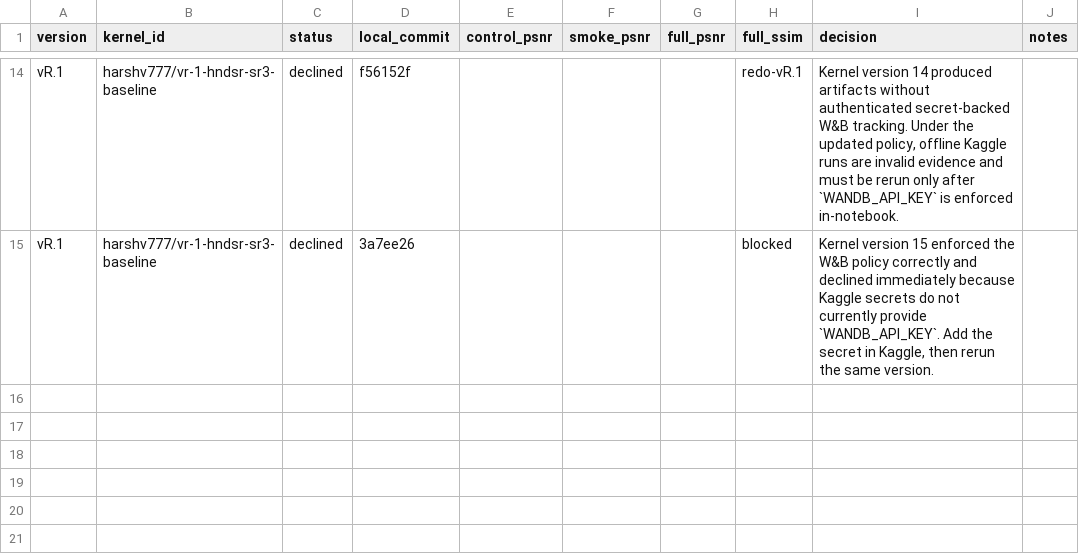
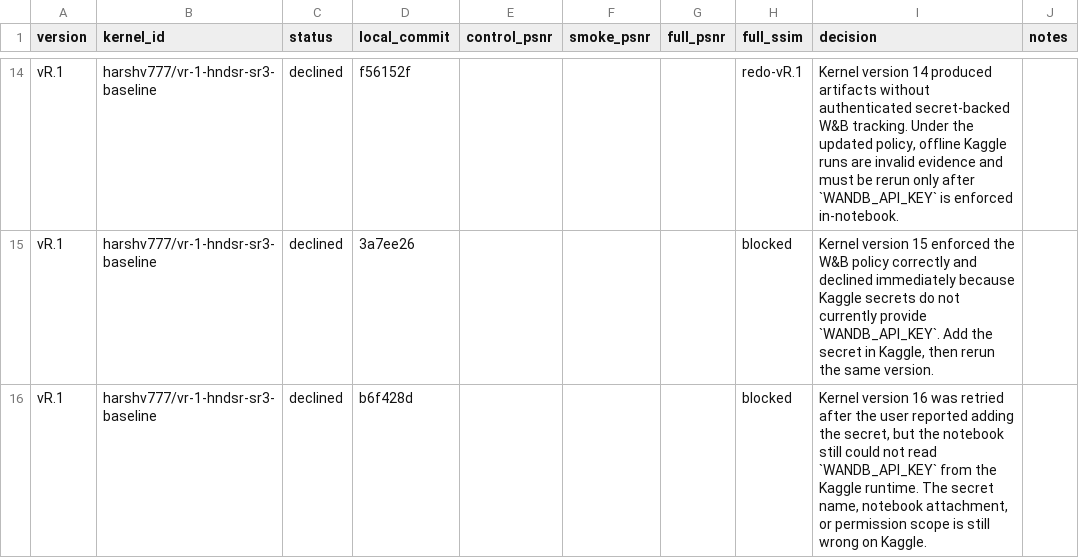
Before and after one commit to The-Harsh-Vardhan/HNDSR-Rebuild, a TSV file: benchmarks/kaggle_runs.tsv, drawn as a sheet; only a part is shown, gaps mark what is left out; the diff names each change by its address in the sheet, - before the commit and + after, or states it on an @@ line.

Commit message:
research(vR.1): log retry after missing wandb secret

```diff
--- a/benchmarks/kaggle_runs.tsv
+++ b/benchmarks/kaggle_runs.tsv
+row 16: vR.1 | harshv777/vr-1-hndsr-sr3-baseline | declined | b6f428d |  |  |  | blocked | Kernel version 16 was retried after the user reported adding the secret, but the notebook still could not read `WANDB_API_KEY` from the Kaggle runtime. The secret name, notebook attachment, or permission scope is still wrong on Kaggle.
```
